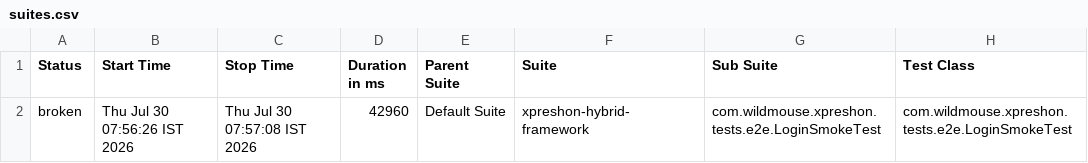
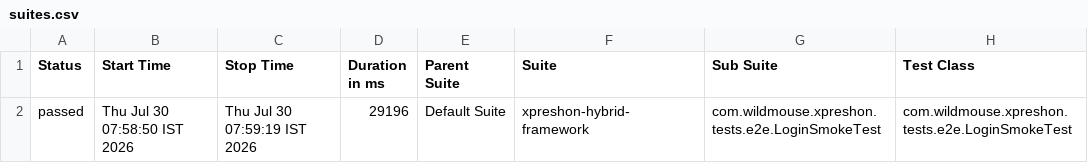
Before and after one commit to sarandadanika/wm-test-report, a CSV file: releases/release-01/data/suites.csv, drawn as a sheet; only a part is shown; the diff names each change by its address in the sheet, - before the commit and + after, or states it on an @@ line.

Commit message:
release-01 - 33/40 passed (2026-07-30 07:59)

```diff
--- a/releases/release-01/data/suites.csv
+++ b/releases/release-01/data/suites.csv
-A2 (Status): broken
+A2 (Status): passed
-B2 (Start Time): Thu Jul 30 07:56:26 IST 2026
+B2 (Start Time): Thu Jul 30 07:58:50 IST 2026
-C2 (Stop Time): Thu Jul 30 07:57:08 IST 2026
+C2 (Stop Time): Thu Jul 30 07:59:19 IST 2026
-D2 (Duration in ms): 42960
+D2 (Duration in ms): 29196
```
Also changed, not shown: 33 other files.
